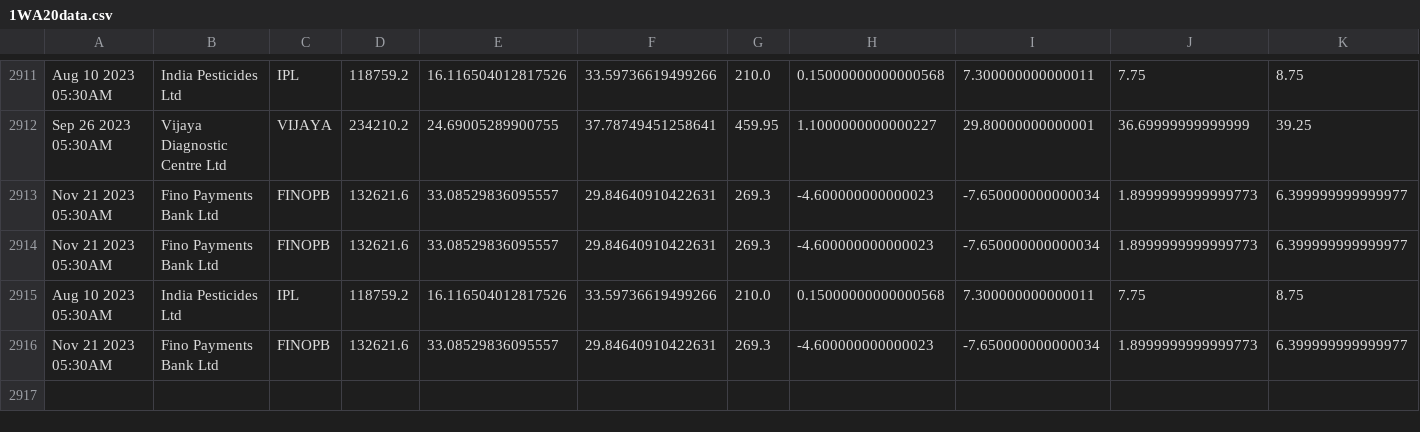
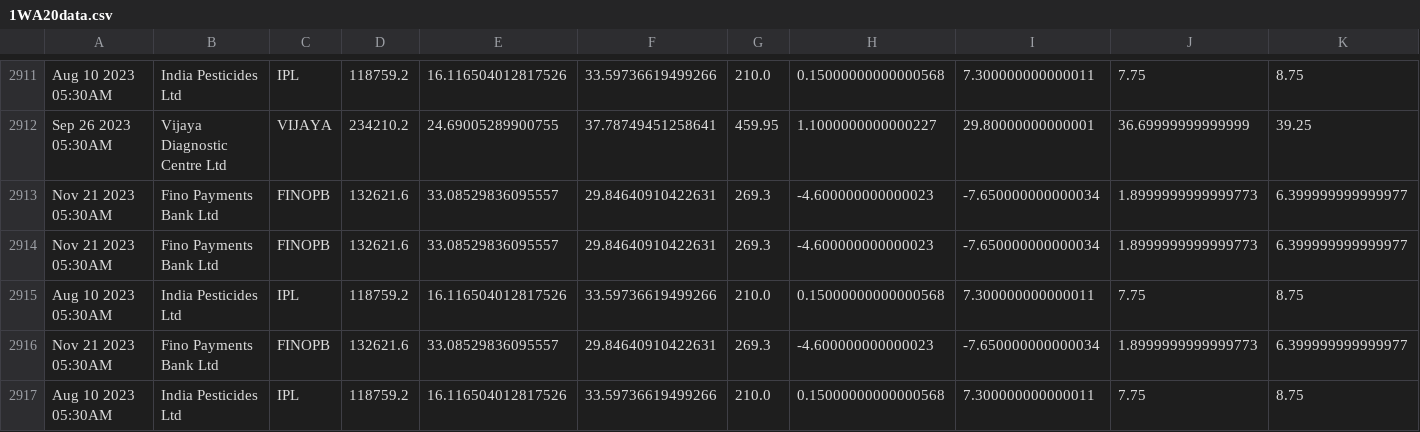
Before and after one commit to bentx/StockSpell, a CSV file: Results/details/1WA20data.csv, drawn as a sheet; only a part is shown, gaps mark what is left out; rows hold the shown columns only; the diff names each change by its address in the sheet, - before the commit and + after, or states it on an @@ line.

```diff
--- a/Results/details/1WA20data.csv
+++ b/Results/details/1WA20data.csv
+row 2917: Aug 10 2023 05:30AM | India Pesticides Ltd | IPL | 118759.2 | 16.116504012817526 | 33.59736619499266 | 210.0 | 0.15000000000000568 | 7.300000000000011 | 7.75 | 8.75
```
Also changed, not shown: Results/details/1WA10data.csv, Results/details/1WA12data.csv, 30 other files.
